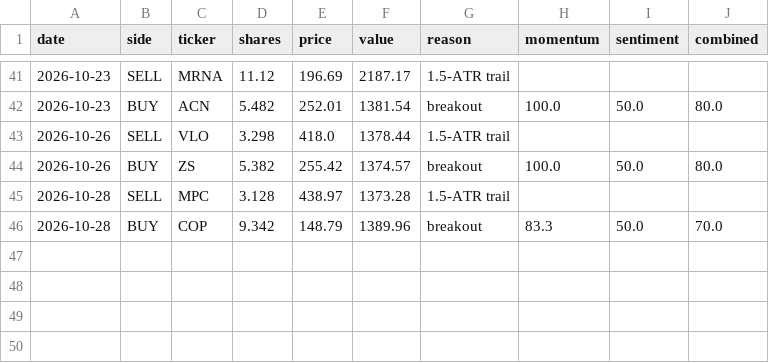
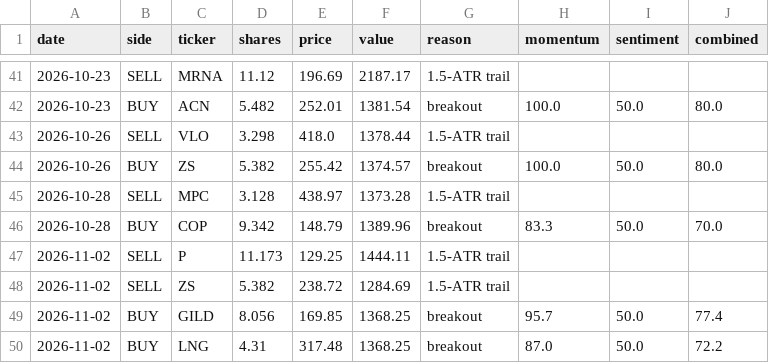
Before and after one commit to HYC1102/Stock_trading_agent, a CSV file: data/paper_trades.csv, drawn as a sheet; only a part is shown, gaps mark what is left out.

```diff
--- a/data/paper_trades.csv
+++ b/data/paper_trades.csv
@@ -46 +46,5 @@ date,side,ticker,shares,price,value,reason,momentum,sentiment,combined
 2026-10-28,BUY,COP,9.342,148.79,1389.96,breakout,83.3,50.0,70.0
+2026-11-02,SELL,P,11.173,129.25,1444.11,1.5-ATR trail,,,
+2026-11-02,SELL,ZS,5.382,238.72,1284.69,1.5-ATR trail,,,
+2026-11-02,BUY,GILD,8.056,169.85,1368.25,breakout,95.7,50.0,77.4
+2026-11-02,BUY,LNG,4.31,317.48,1368.25,breakout,87.0,50.0,72.2
```
Also changed, not shown: data/paper_equity.csv, 2 other files.
